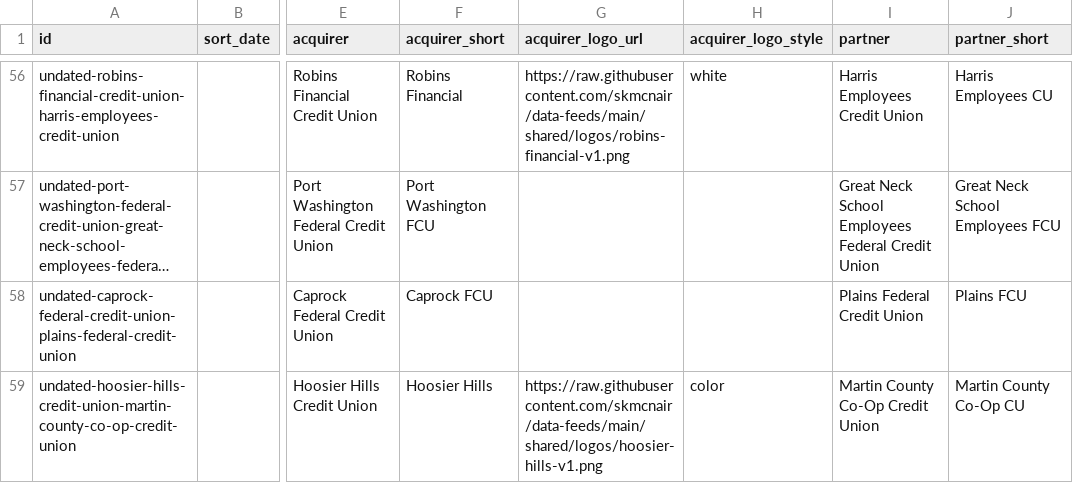
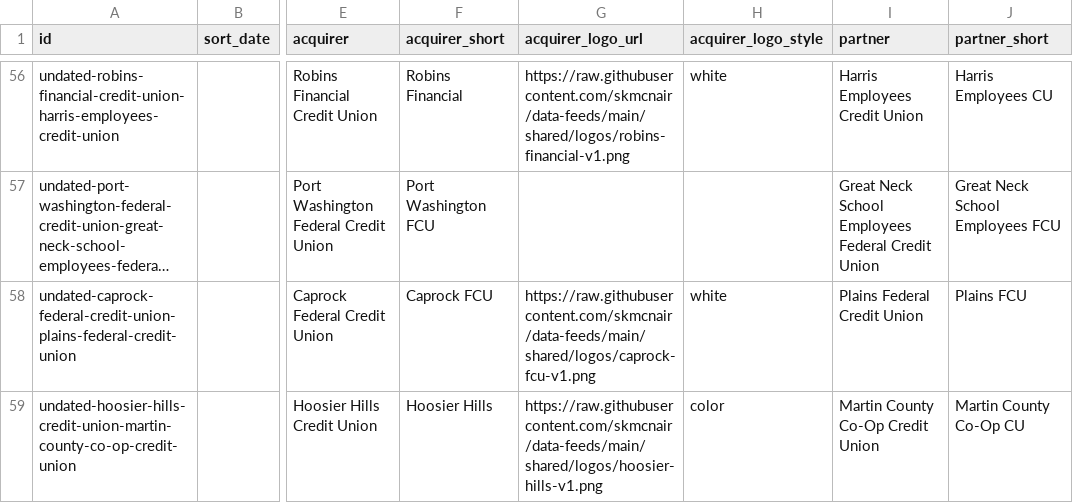
Before and after one commit to skmcnair/data-feeds, a CSV file: feeds/mergers/feed.csv, drawn as a sheet; only a part is shown, gaps mark what is left out; long unchanged cells end in …; the diff covers the shown part only; the diff names each change by its address in the sheet, - before the commit and + after, or states it on an @@ line.

```diff
--- a/feeds/mergers/feed.csv
+++ b/feeds/mergers/feed.csv
-G58 (acquirer_logo_url): (empty)
+G58 (acquirer_logo_url): https://raw.githubusercontent.com/skmcnair/data-feeds/main/shared/logos/caprock-fcu-v1.png
-H58 (acquirer_logo_style): (empty)
+H58 (acquirer_logo_style): white
```
Also changed, not shown: 48 edited cells elsewhere in this file, 3 other files.
